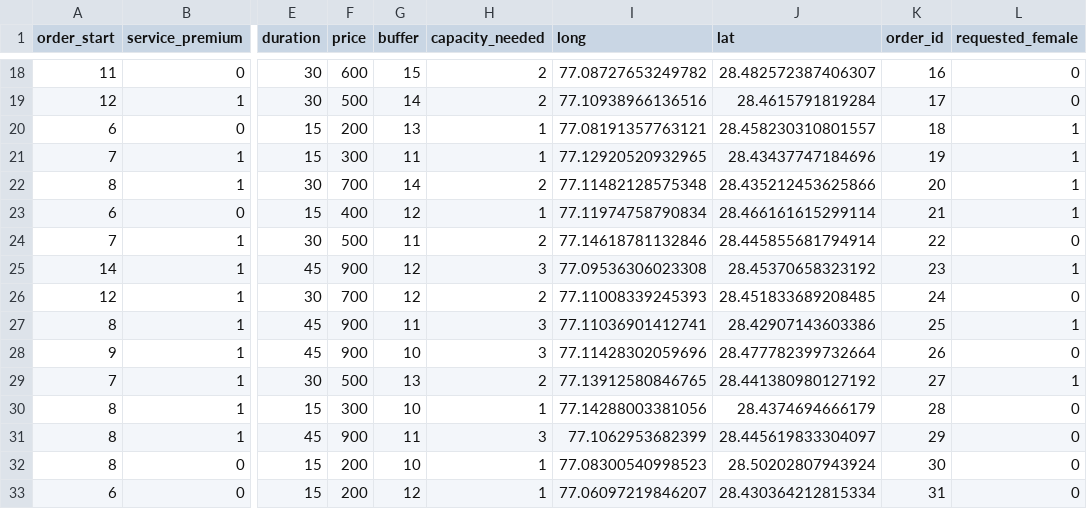
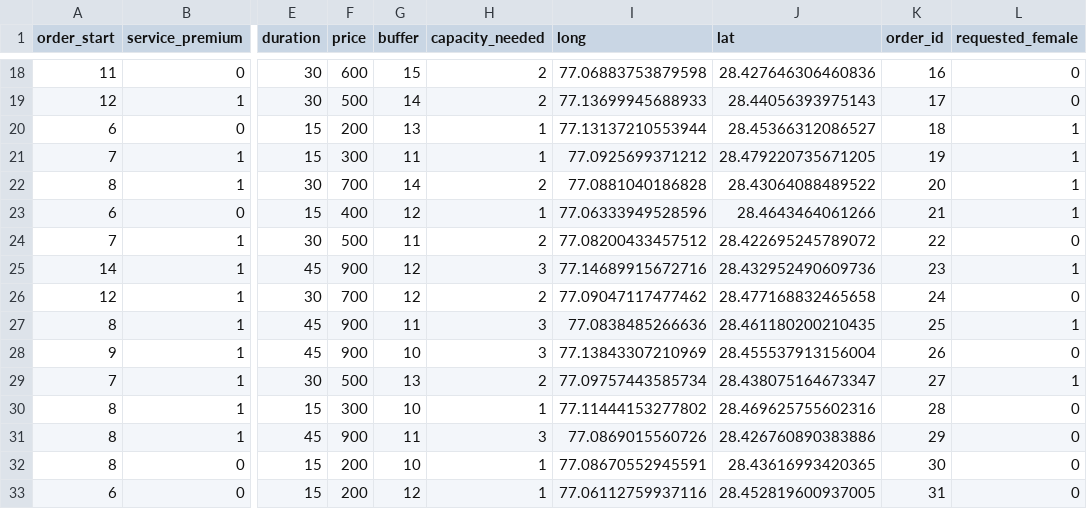
Before and after one commit to dljw98/Capstone-Project, a CSV file: Simulated Data/order_data_1576.csv, drawn as a sheet; only a part is shown, gaps mark what is left out; the diff covers the shown part only; the diff names each change by its address in the sheet, - before the commit and + after, or states it on an @@ line.

```diff
--- a/Simulated Data/order_data_1576.csv
+++ b/Simulated Data/order_data_1576.csv
-I18 (long): 77.08727653249782
+I18 (long): 77.06883753879598
-J18 (lat): 28.482572387406307
+J18 (lat): 28.427646306460836
-I19 (long): 77.10938966136516
+I19 (long): 77.13699945688933
-J19 (lat): 28.4615791819284
+J19 (lat): 28.44056393975143
-I20 (long): 77.08191357763121
+I20 (long): 77.13137210553944
-J20 (lat): 28.458230310801557
+J20 (lat): 28.45366312086527
-I21 (long): 77.12920520932965
+I21 (long): 77.0925699371212
-J21 (lat): 28.43437747184696
+J21 (lat): 28.479220735671205
-I22 (long): 77.11482128575348
+I22 (long): 77.0881040186828
-J22 (lat): 28.435212453625866
+J22 (lat): 28.43064088489522
-I23 (long): 77.11974758790834
+I23 (long): 77.06333949528596
-J23 (lat): 28.466161615299114
+J23 (lat): 28.4643464061266
-I24 (long): 77.14618781132846
+I24 (long): 77.08200433457512
-J24 (lat): 28.445855681794914
+J24 (lat): 28.422695245789072
-I25 (long): 77.09536306023308
+I25 (long): 77.14689915672716
-J25 (lat): 28.45370658323192
+J25 (lat): 28.432952490609736
-I26 (long): 77.11008339245393
+I26 (long): 77.09047117477462
-J26 (lat): 28.451833689208485
+J26 (lat): 28.477168832465658
-I27 (long): 77.11036901412741
+I27 (long): 77.0838485266636
-J27 (lat): 28.42907143603386
+J27 (lat): 28.461180200210435
-I28 (long): 77.11428302059696
+I28 (long): 77.13843307210969
-J28 (lat): 28.477782399732664
+J28 (lat): 28.455537913156004
-I29 (long): 77.13912580846765
+I29 (long): 77.09757443585734
-J29 (lat): 28.441380980127192
+J29 (lat): 28.438075164673347
-I30 (long): 77.14288003381056
+I30 (long): 77.11444153277802
-J30 (lat): 28.4374694666179
+J30 (lat): 28.469625755602316
-I31 (long): 77.1062953682399
+I31 (long): 77.0869015560726
-J31 (lat): 28.445619833304097
+J31 (lat): 28.426760890383886
-I32 (long): 77.08300540998523
+I32 (long): 77.08670552945591
-J32 (lat): 28.50202807943924
+J32 (lat): 28.43616993420365
-I33 (long): 77.06097219846207
+I33 (long): 77.06112759937116
-J33 (lat): 28.430364212815334
+J33 (lat): 28.452819600937005
```
Also changed, not shown: 168 edited cells elsewhere in this file, Simulated Data/phleb_data_1576.csv, 6 other files.
